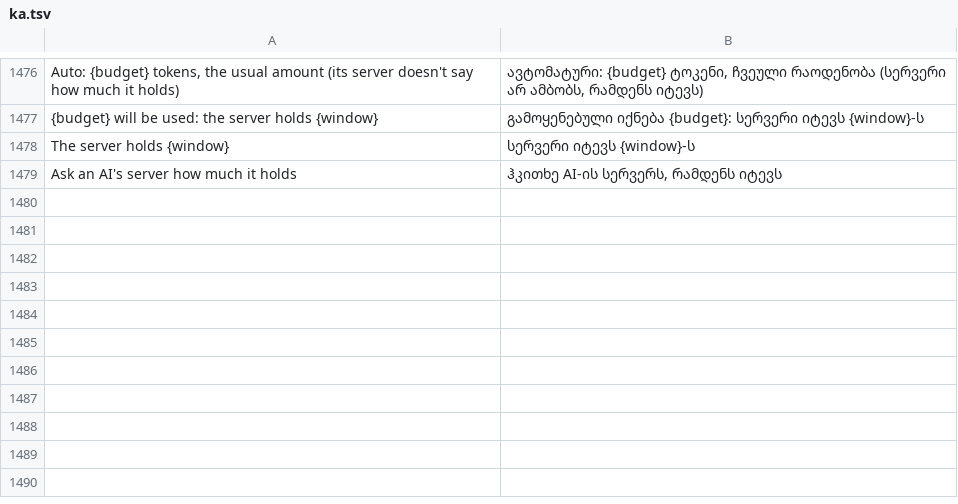
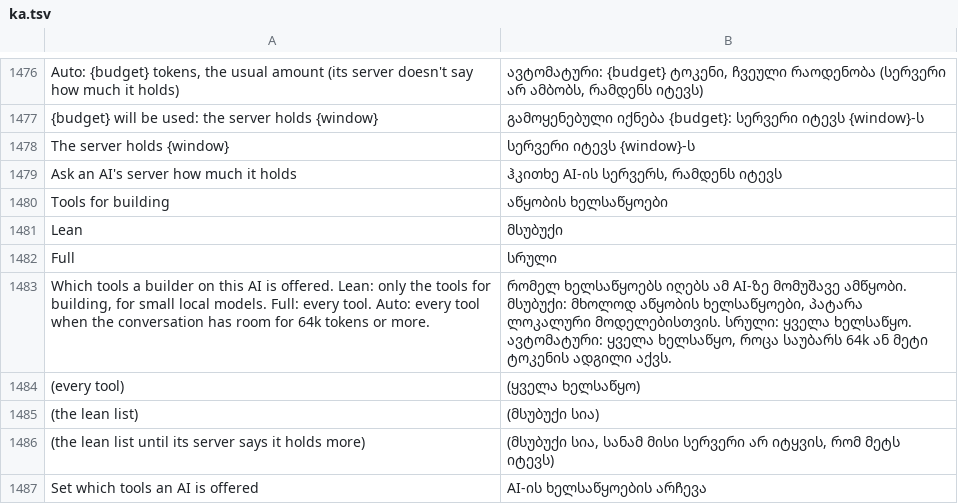
Before and after one commit to rehua7686/craft-anything, a TSV file: crates/ui-egui/src/i18n/ka.tsv, drawn as a sheet; only a part is shown, gaps mark what is left out; the diff names each change by its address in the sheet, - before the commit and + after, or states it on an @@ line.

```diff
--- a/crates/ui-egui/src/i18n/ka.tsv
+++ b/crates/ui-egui/src/i18n/ka.tsv
+row 1480: Tools for building | აწყობის ხელსაწყოები
+row 1481: Lean | მსუბუქი
+row 1482: Full | სრული
+row 1483: Which tools a builder on this AI is offered. Lean: only the tools for building, for small local models. Full: every tool. Auto: every tool when the conversation has room for 64k tokens or more. | რომელ ხელსაწყოებს იღებს ამ AI-ზე მომუშავე ამწყობი. მსუბუქი: მხოლოდ აწყობის ხელსაწყოები, პატარა ლოკალური მოდელებისთვის. სრული: ყველა ხელსაწყო. ავტომატური: ყველა ხელსაწყო, როცა საუბარს 64k ან მეტი ტოკენის ადგილი აქვს.
+row 1484: (every tool) | (ყველა ხელსაწყო)
+row 1485: (the lean list) | (მსუბუქი სია)
+row 1486: (the lean list until its server says it holds more) | (მსუბუქი სია, სანამ მისი სერვერი არ იტყვის, რომ მეტს იტევს)
+row 1487: Set which tools an AI is offered | AI-ის ხელსაწყოების არჩევა
```
Also changed, not shown: crates/ui-egui/src/i18n/cs.tsv, crates/ui-egui/src/i18n/es.tsv, 25 other files.
